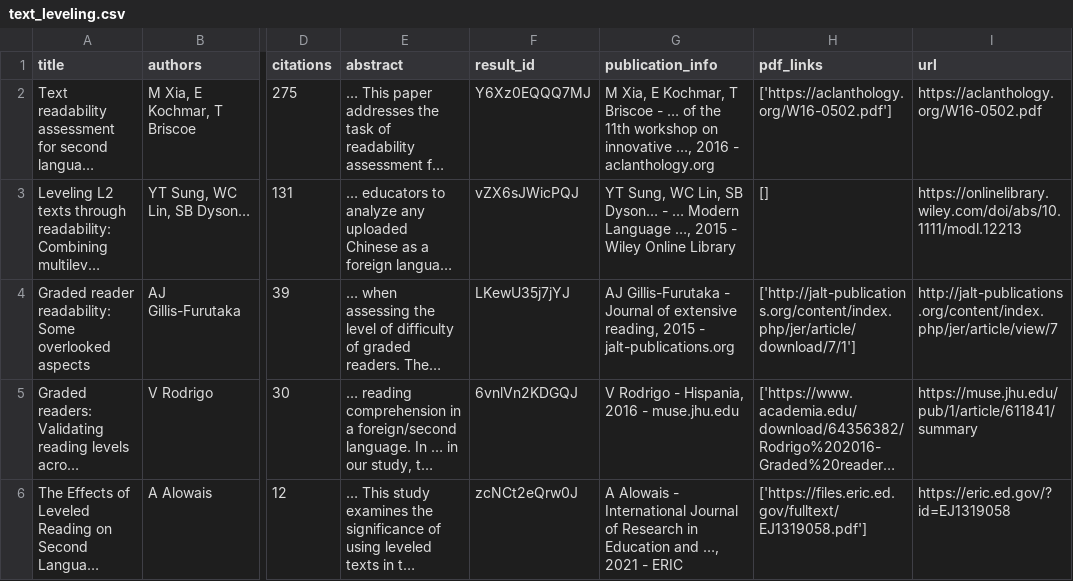
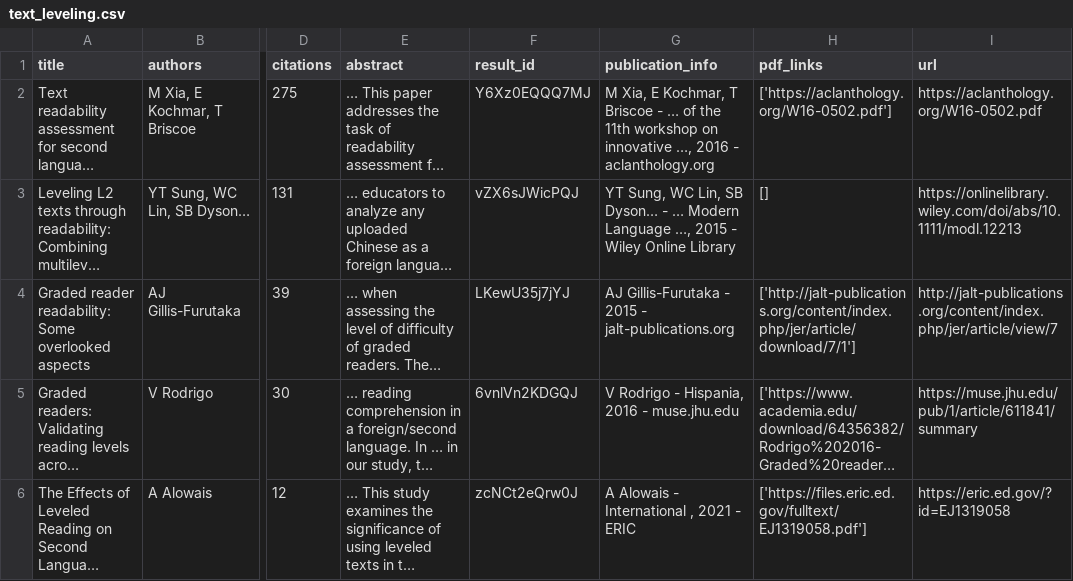
Before and after one commit to yudonald999-sys/cc-eval, a CSV file: report/lit/text_leveling.csv, drawn as a sheet; only a part is shown, gaps mark what is left out; long unchanged cells end in …; the diff names each change by its address in the sheet, - before the commit and + after, or states it on an @@ line.

```diff
--- a/report/lit/text_leveling.csv
+++ b/report/lit/text_leveling.csv
-G4 (publication_info): …Gillis-Furutaka - Journal of extensive reading, 2015 -…
+G4 (publication_info): …Gillis-Furutaka - 2015 -…
-G6 (publication_info): …- International Journal of Research in Education and …, 2021 -…
+G6 (publication_info): …- International , 2021 -…
```
Also changed, not shown: report/lit/aes_validity.csv, report/lit/chinese_readability.csv, 25 other files.
